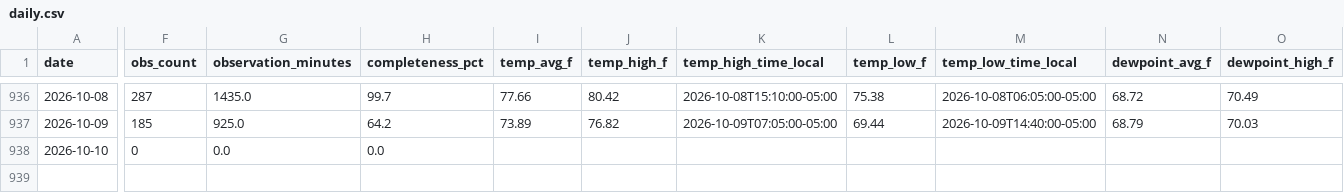
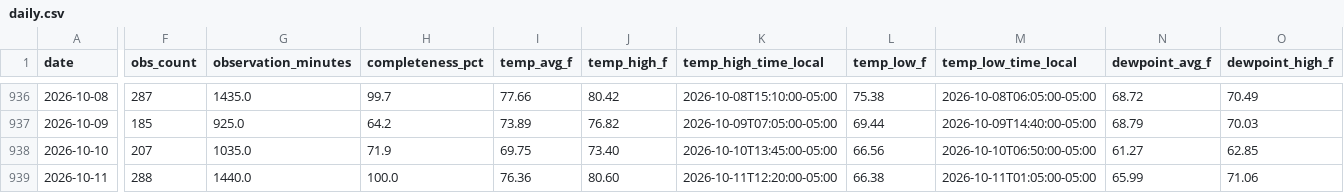
Before and after one commit to mefferso/Tempest_Beachhouse, a CSV file: docs/data/stations/135442/daily.csv, drawn as a sheet; only a part is shown, gaps mark what is left out; rows hold the shown columns only; the diff covers the shown part only; the diff names each change by its address in the sheet, - before the commit and + after, or states it on an @@ line.

```diff
--- a/docs/data/stations/135442/daily.csv
+++ b/docs/data/stations/135442/daily.csv
-F938 (obs_count): 0
+F938 (obs_count): 207
-G938 (observation_minutes): 0.0
+G938 (observation_minutes): 1035.0
-H938 (completeness_pct): 0.0
+H938 (completeness_pct): 71.9
-I938 (temp_avg_f): (empty)
+I938 (temp_avg_f): 69.75
-J938 (temp_high_f): (empty)
+J938 (temp_high_f): 73.40
-K938 (temp_high_time_local): (empty)
+K938 (temp_high_time_local): 2026-10-10T13:45:00-05:00
-L938 (temp_low_f): (empty)
+L938 (temp_low_f): 66.56
-M938 (temp_low_time_local): (empty)
+M938 (temp_low_time_local): 2026-10-10T06:50:00-05:00
-N938 (dewpoint_avg_f): (empty)
+N938 (dewpoint_avg_f): 61.27
-O938 (dewpoint_high_f): (empty)
+O938 (dewpoint_high_f): 62.85
+row 939: 2026-10-11 | 288 | 1440.0 | 100.0 | 76.36 | 80.60 | 2026-10-11T12:20:00-05:00 | 66.38 | 2026-10-11T01:05:00-05:00 | 65.99 | 71.06
```
Also changed, not shown: 20 edited cells elsewhere in this file, docs/data/stations/105815/daily.csv, 8 other files.
